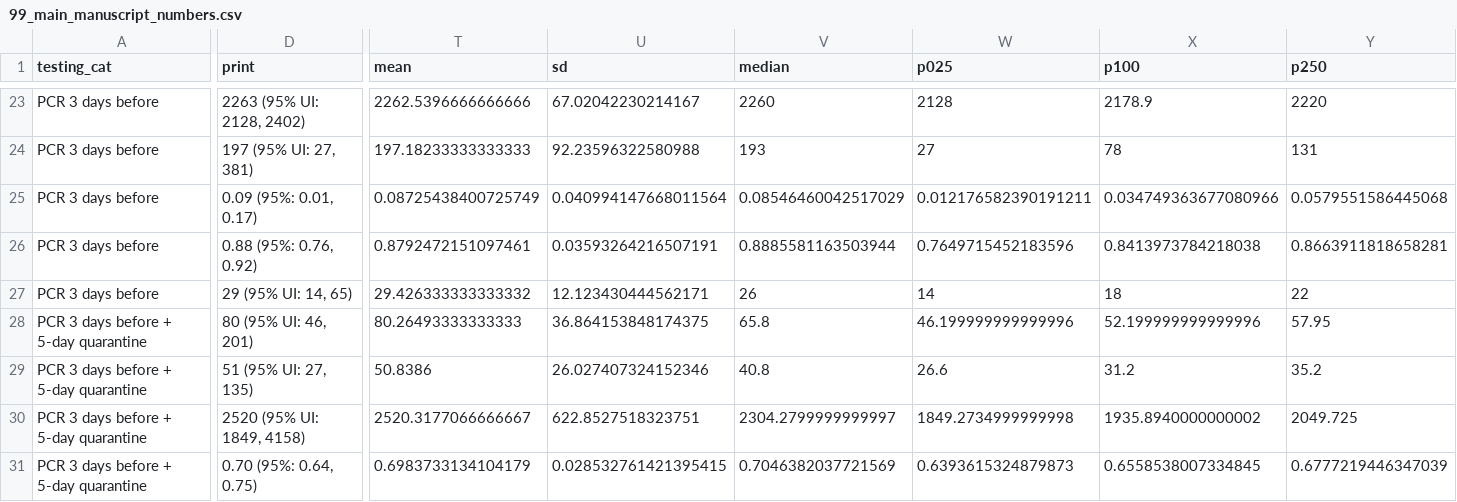
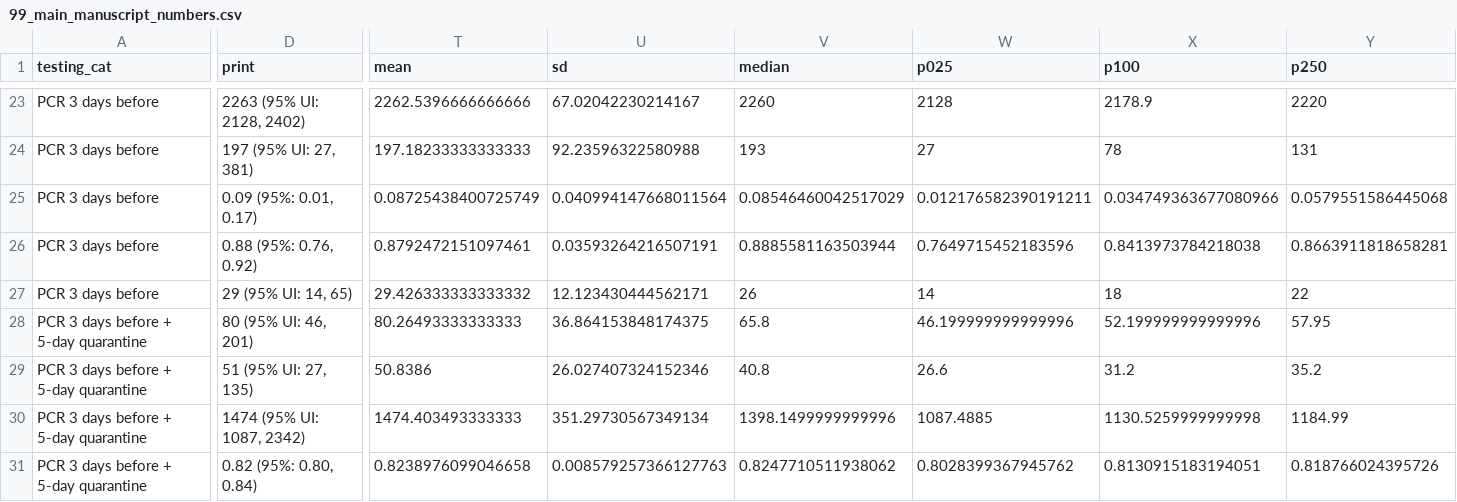
Before and after one commit to mkiang/airline_testing_strategies, a CSV file: output/99_main_manuscript_numbers.csv, drawn as a sheet; only a part is shown, gaps mark what is left out; the diff covers the shown part only; the diff names each change by its address in the sheet, - before the commit and + after, or states it on an @@ line.

```diff
--- a/output/99_main_manuscript_numbers.csv
+++ b/output/99_main_manuscript_numbers.csv
-D30 (print): 2520 (95% UI: 1849, 4158)
+D30 (print): 1474 (95% UI: 1087, 2342)
-T30 (mean): 2520.3177066666667
+T30 (mean): 1474.403493333333
-U30 (sd): 622.8527518323751
+U30 (sd): 351.29730567349134
-V30 (median): 2304.2799999999997
+V30 (median): 1398.1499999999996
-W30 (p025): 1849.2734999999998
+W30 (p025): 1087.4885
-X30 (p100): 1935.8940000000002
+X30 (p100): 1130.5259999999998
-Y30 (p250): 2049.725
+Y30 (p250): 1184.99
-D31 (print): 0.70 (95%: 0.64, 0.75)
+D31 (print): 0.82 (95%: 0.80, 0.84)
-T31 (mean): 0.6983733134104179
+T31 (mean): 0.8238976099046658
-U31 (sd): 0.028532761421395415
+U31 (sd): 0.008579257366127763
-V31 (median): 0.7046382037721569
+V31 (median): 0.8247710511938062
-W31 (p025): 0.6393615324879873
+W31 (p025): 0.8028399367945762
-X31 (p100): 0.6558538007334845
+X31 (p100): 0.8130915183194051
-Y31 (p250): 0.6777219446347039
+Y31 (p250): 0.818766024395726
```
Also changed, not shown: 126 edited cells elsewhere in this file, 3 other files.
